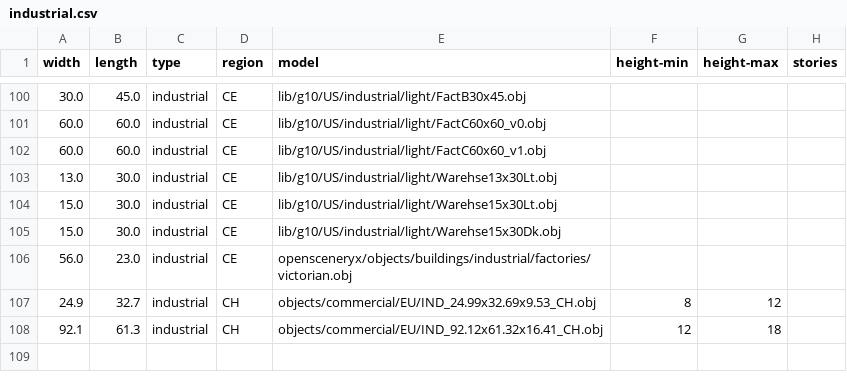
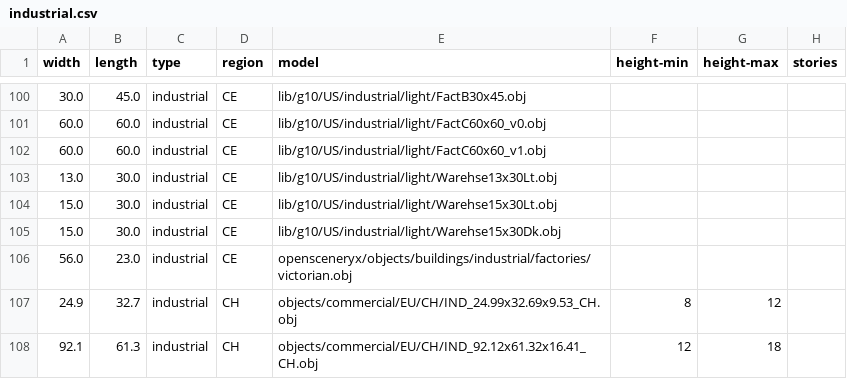
Before and after one commit to gizmosellsbunnys/world-models, a CSV file: industrial.csv, drawn as a sheet; only a part is shown, gaps mark what is left out.

Commit message:
- Fixed incorrect paths in industrial.csv

```diff
--- a/industrial.csv
+++ b/industrial.csv
@@ -106,3 +106,3 @@ width,length,type,region,model,height-min,height-max,stories
 56.0,23.0,industrial,CE,opensceneryx/objects/buildings/industrial/factories/victorian.obj,,,
-24.9,32.7,industrial,CH,objects/commercial/EU/IND_24.99x32.69x9.53_CH.obj,8,12,
-92.1,61.3,industrial,CH,objects/commercial/EU/IND_92.12x61.32x16.41_CH.obj,12,18,
+24.9,32.7,industrial,CH,objects/commercial/EU/CH/IND_24.99x32.69x9.53_CH.obj,8,12,
+92.1,61.3,industrial,CH,objects/commercial/EU/CH/IND_92.12x61.32x16.41_CH.obj,12,18,
```
